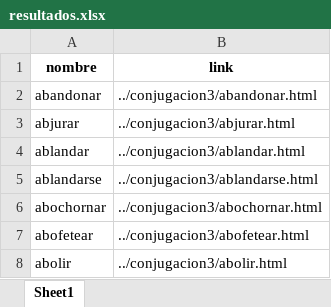
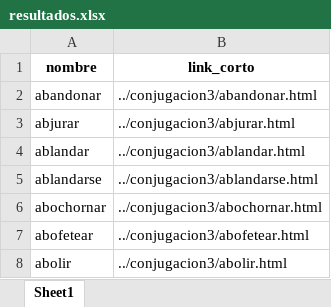
Before and after one commit to AitorContrerasN/conjugaciones_verbales, an Excel workbook: archivos_datos/archivos_exportados/resultados.xlsx, sheet Sheet1, drawn as a sheet; only a part is shown; values as stored, in another font and other column widths than the file's, no borders; the diff names each change by its address in the sheet, - before the commit and + after, or states it on an @@ line.

```diff
--- a/archivos_datos/archivos_exportados/resultados.xlsx (sheet Sheet1)
+++ b/archivos_datos/archivos_exportados/resultados.xlsx (sheet Sheet1)
-B1: link
+B1: link_corto
```
Also changed, not shown: 9 other files.
